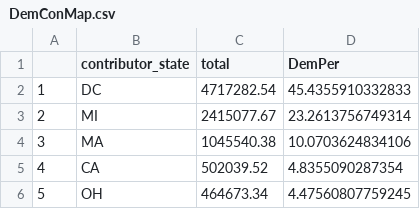
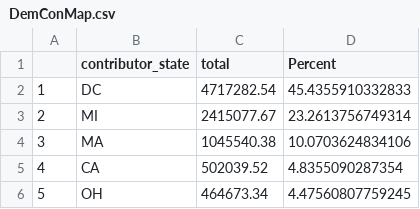
Before and after one commit to Tbanks24/Fall-2022-Data-TB, a CSV file: major_assignments/StatesData/DemConMap.csv, drawn as a sheet; only a part is shown.

```diff
--- a/major_assignments/StatesData/DemConMap.csv
+++ b/major_assignments/StatesData/DemConMap.csv
@@ -1,2 +1,2 @@
-"","contributor_state","total","DemPer"
+"","contributor_state","total","Percent"
 "1","DC",4717282.54,45.4355910332833
```
Also changed, not shown: 1 other file.
